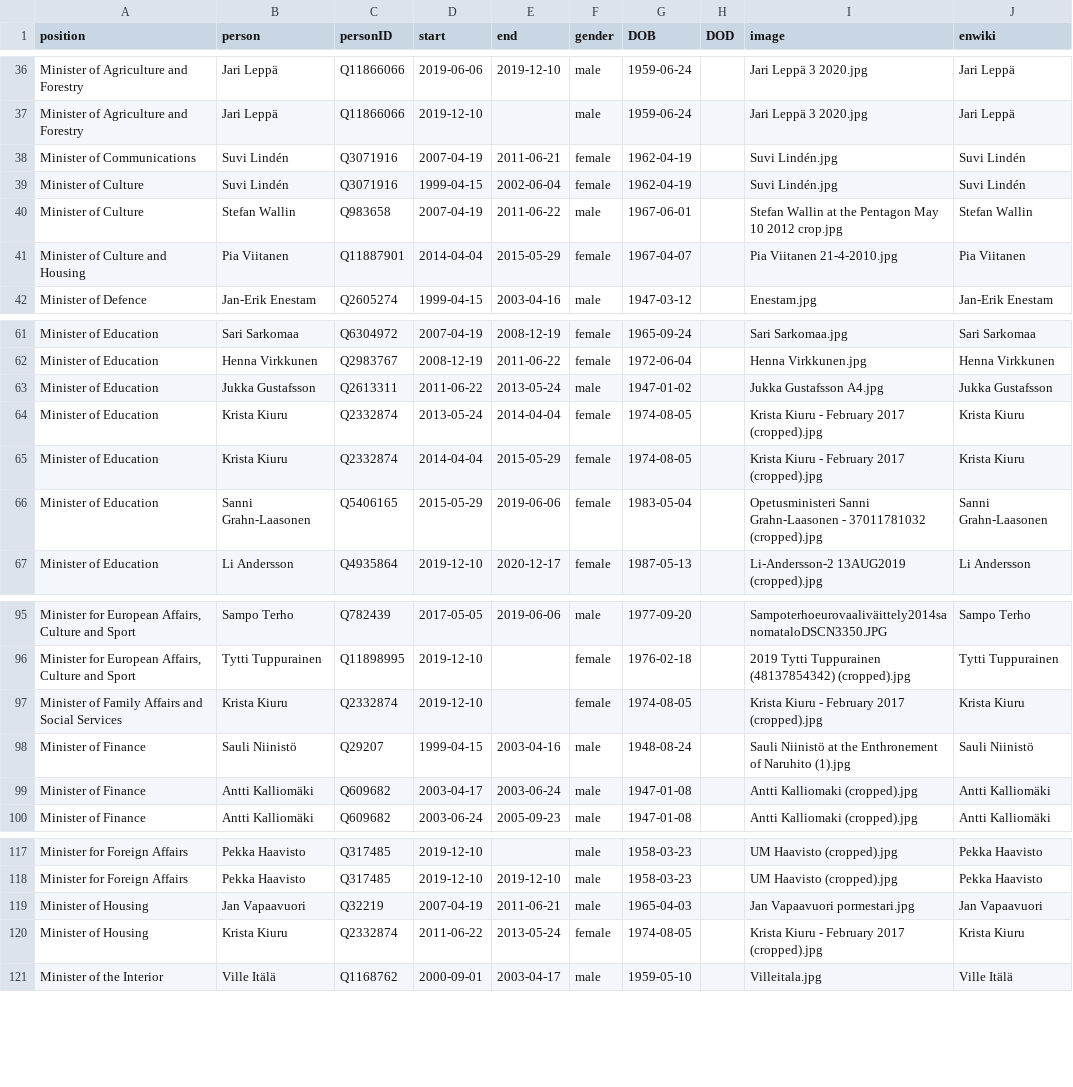
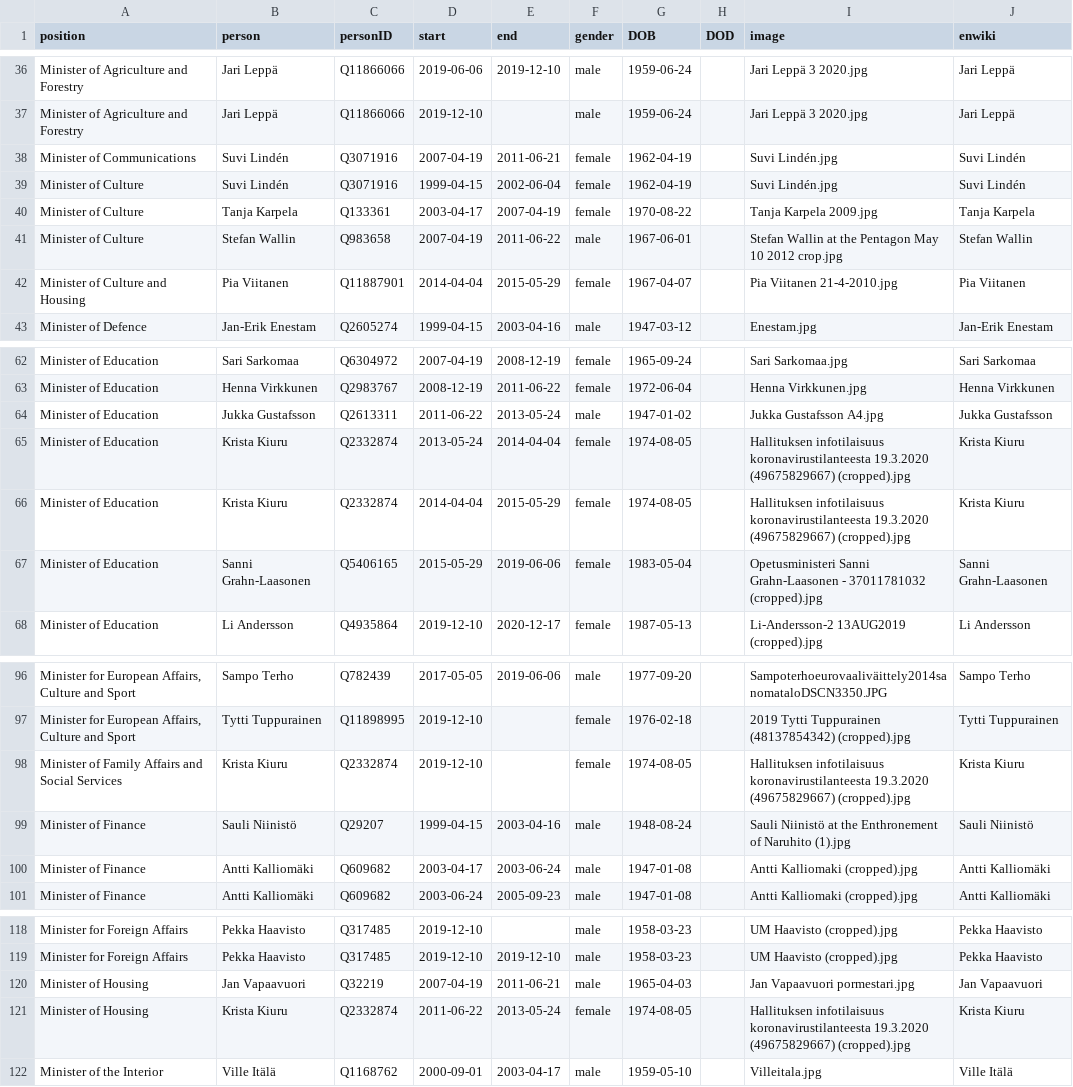
Before and after one commit to every-politician-scrapers/finland-cabinet, a CSV file: html/holders21.csv, drawn as a sheet; only a part is shown, gaps mark what is left out; addresses are those after the commit; the diff names each change by its address in the sheet, - before the commit and + after, or states it on an @@ line.

```diff
--- a/html/holders21.csv
+++ b/html/holders21.csv
+row 40: Minister of Culture | Tanja Karpela | Q133361 | 2003-04-17 | 2007-04-19 | female | 1970-08-22 |  | Tanja Karpela 2009.jpg | Tanja Karpela
-I65:I66 (image): Krista Kiuru - February 2017 (cropped).jpg
+I65:I66 (image): Hallituksen infotilaisuus koronavirustilanteesta 19.3.2020 (49675829667) (cropped).jpg
-I98 (image): Krista Kiuru - February 2017 (cropped).jpg
+I98 (image): Hallituksen infotilaisuus koronavirustilanteesta 19.3.2020 (49675829667) (cropped).jpg
-I121 (image): Krista Kiuru - February 2017 (cropped).jpg
+I121 (image): Hallituksen infotilaisuus koronavirustilanteesta 19.3.2020 (49675829667) (cropped).jpg
```
Also changed, not shown: html/current.csv, html/legislators.csv, 1 other file.
